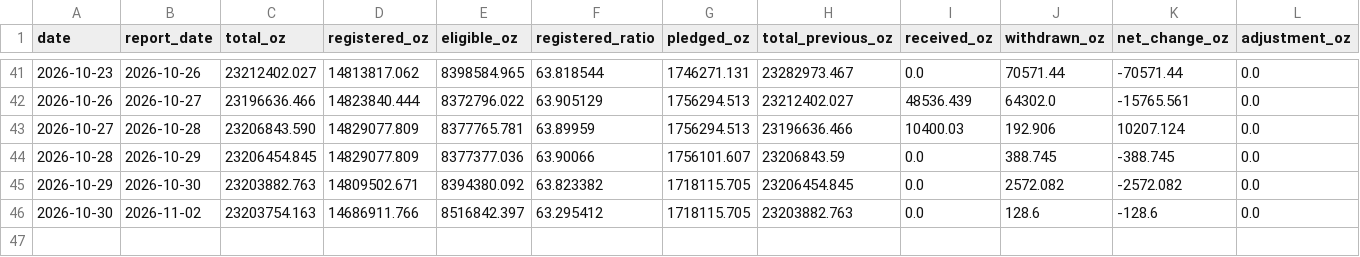
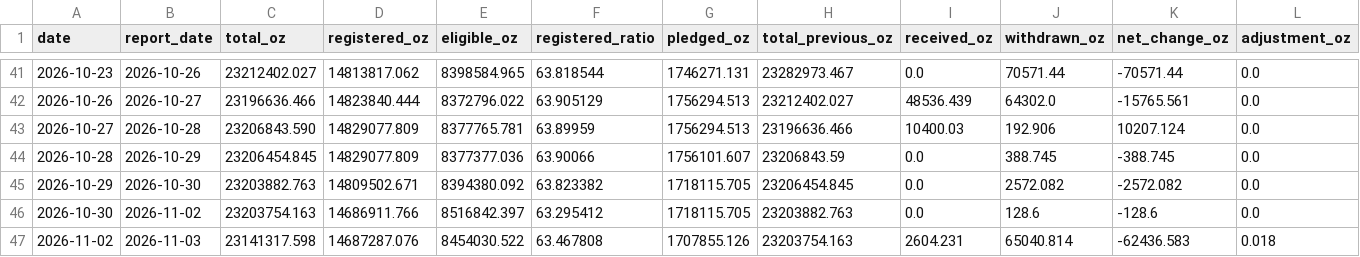
Before and after one commit to yydsdefi-cmyk/COMEX-Gold-Tracker, a CSV file: data/history.csv, drawn as a sheet; only a part is shown, gaps mark what is left out; rows hold the shown columns only; the diff names each change by its address in the sheet, - before the commit and + after, or states it on an @@ line.

```diff
--- a/data/history.csv
+++ b/data/history.csv
+row 47: 2026-11-02 | 2026-11-03 | 23141317.598 | 14687287.076 | 8454030.522 | 63.467808 | 1707855.126 | 23203754.163 | 2604.231 | 65040.814 | -62436.583 | 0.018
```
Also changed, not shown: 7 other files.
